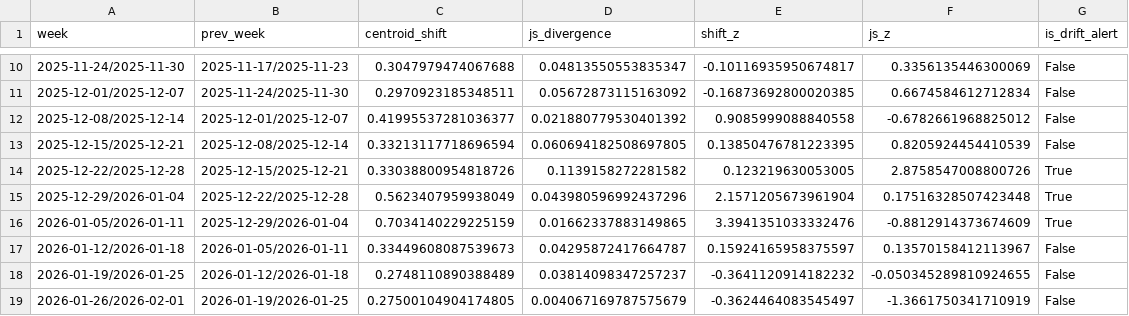
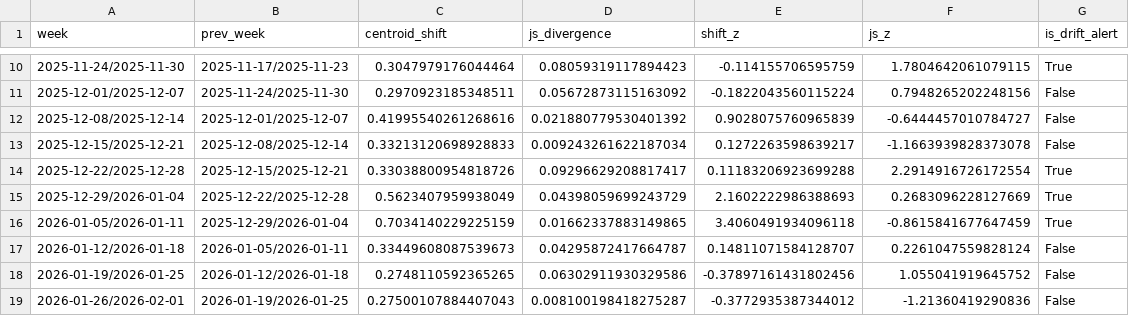
Before and after one commit to devikajonjale/Complaint-Intelligence-Engine-for-Indian-E-Commerce, a CSV file: data/topic_drift_report.csv, drawn as a sheet; only a part is shown, gaps mark what is left out; the diff covers the shown part only.

```diff
--- a/data/topic_drift_report.csv
+++ b/data/topic_drift_report.csv
@@ -10,10 +10,10 @@
-2025-11-24/2025-11-30,2025-11-17/2025-11-23,0.3047979474067688,0.04813550553835347,-0.10116935950674817,0.3356135446300069,False
-2025-12-01/2025-12-07,2025-11-24/2025-11-30,0.2970923185348511,0.05672873115163092,-0.16873692800020385,0.6674584612712834,False
-2025-12-08/2025-12-14,2025-12-01/2025-12-07,0.41995537281036377,0.021880779530401392,0.9085999088840558,-0.6782661968825012,False
-2025-12-15/2025-12-21,2025-12-08/2025-12-14,0.33213117718696594,0.060694182508697805,0.13850476781223395,0.8205924454410539,False
-2025-12-22/2025-12-28,2025-12-15/2025-12-21,0.33038800954818726,0.1139158272281582,0.123219630053005,2.8758547008800726,True
-2025-12-29/2026-01-04,2025-12-22/2025-12-28,0.5623407959938049,0.043980596992437296,2.1571205673961904,0.17516328507423448,True
-2026-01-05/2026-01-11,2025-12-29/2026-01-04,0.7034140229225159,0.01662337883149865,3.3941351033332476,-0.8812914373674609,True
-2026-01-12/2026-01-18,2026-01-05/2026-01-11,0.33449608087539673,0.04295872417664787,0.15924165958375597,0.13570158412113967,False
-2026-01-19/2026-01-25,2026-01-12/2026-01-18,0.2748110890388489,0.03814098347257237,-0.3641120914182232,-0.050345289810924655,False
-2026-01-26/2026-02-01,2026-01-19/2026-01-25,0.27500104904174805,0.004067169787575679,-0.3624464083545497,-1.3661750341710919,False
+2025-11-24/2025-11-30,2025-11-17/2025-11-23,0.3047979176044464,0.08059319117894423,-0.114155706595759,1.7804642061079115,True
+2025-12-01/2025-12-07,2025-11-24/2025-11-30,0.2970923185348511,0.05672873115163092,-0.1822043560115224,0.7948265202248156,False
+2025-12-08/2025-12-14,2025-12-01/2025-12-07,0.41995540261268616,0.021880779530401392,0.9028075760965839,-0.6444457010784727,False
+2025-12-15/2025-12-21,2025-12-08/2025-12-14,0.33213120698928833,0.009243261622187034,0.1272263598639217,-1.1663939828373078,False
+2025-12-22/2025-12-28,2025-12-15/2025-12-21,0.33038800954818726,0.09296629208817417,0.11183206923699288,2.2914916726172554,True
+2025-12-29/2026-01-04,2025-12-22/2025-12-28,0.5623407959938049,0.04398059699243729,2.1602222986388693,0.2683096228127669,True
+2026-01-05/2026-01-11,2025-12-29/2026-01-04,0.7034140229225159,0.01662337883149865,3.4060491934096118,-0.8615841677647459,True
+2026-01-12/2026-01-18,2026-01-05/2026-01-11,0.33449608087539673,0.04295872417664787,0.14811071584128707,0.2261047559828124,False
+2026-01-19/2026-01-25,2026-01-12/2026-01-18,0.2748110592365265,0.06302911930329586,-0.37897161431802456,1.055041919645752,False
+2026-01-26/2026-02-01,2026-01-19/2026-01-25,0.27500107884407043,0.008100198418275287,-0.3772935387344012,-1.21360419290836,False
```
Also changed, not shown: 62 edited cells elsewhere in this file, data/raw_reviews.csv, data/router_predictions.csv, 49 other files.
